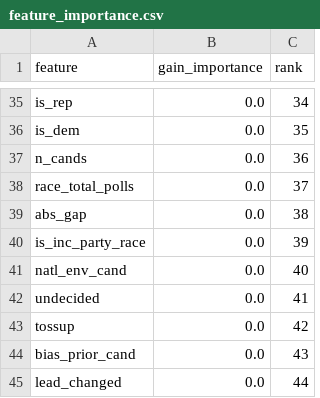
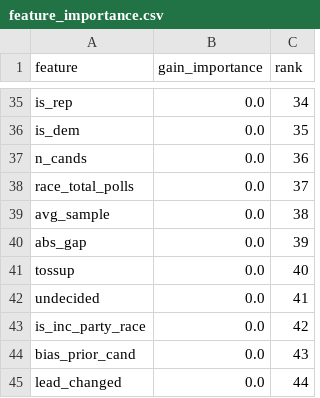
Before and after one commit to pjmerica/Polls-prediction-model, a CSV file: models/poll/feature_importance.csv, drawn as a sheet; only a part is shown, gaps mark what is left out; the diff covers the shown part only.

```diff
--- a/models/poll/feature_importance.csv
+++ b/models/poll/feature_importance.csv
@@ -38,7 +38,7 @@ n_cands,0.0,36
 race_total_polls,0.0,37
-abs_gap,0.0,38
-is_inc_party_race,0.0,39
-natl_env_cand,0.0,40
+avg_sample,0.0,38
+abs_gap,0.0,39
+tossup,0.0,40
 undecided,0.0,41
-tossup,0.0,42
+is_inc_party_race,0.0,42
 bias_prior_cand,0.0,43
```
Also changed, not shown: 14 added rows, 14 removed rows and 24 edited cells elsewhere in this file, models/poll/margin_feature_importance.csv, 6 other files.
